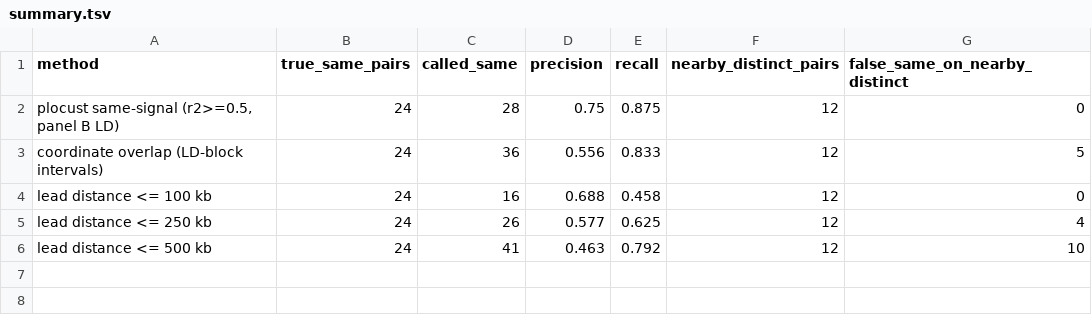
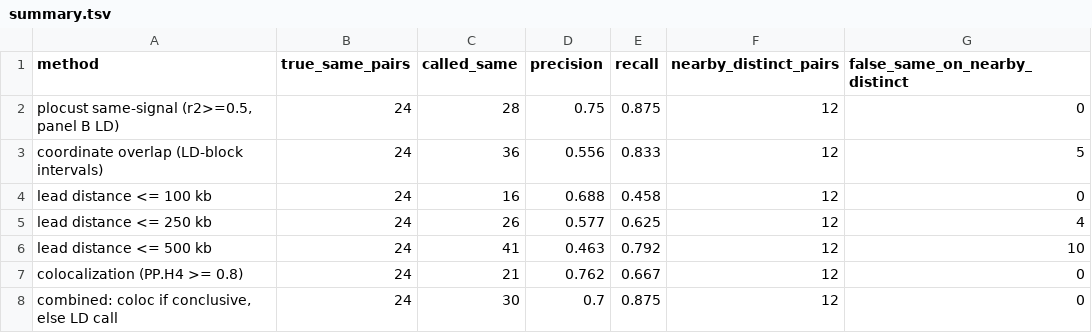
Before and after one commit to AlsammanAlsamman/plocust, a TSV file: validation/results/c_simulation/summary.tsv, drawn as a sheet.

```diff
--- a/validation/results/c_simulation/summary.tsv
+++ b/validation/results/c_simulation/summary.tsv
@@ -6 +6,3 @@ lead distance <= 250 kb	24	26	0.577	0.625	12	4
 lead distance <= 500 kb	24	41	0.463	0.792	12	10
+colocalization (PP.H4 >= 0.8)	24	21	0.762	0.667	12	0
+combined: coloc if conclusive, else LD call	24	30	0.7	0.875	12	0
```
Also changed, not shown: validation/results/c_simulation/pairs.tsv, 2 other files.
